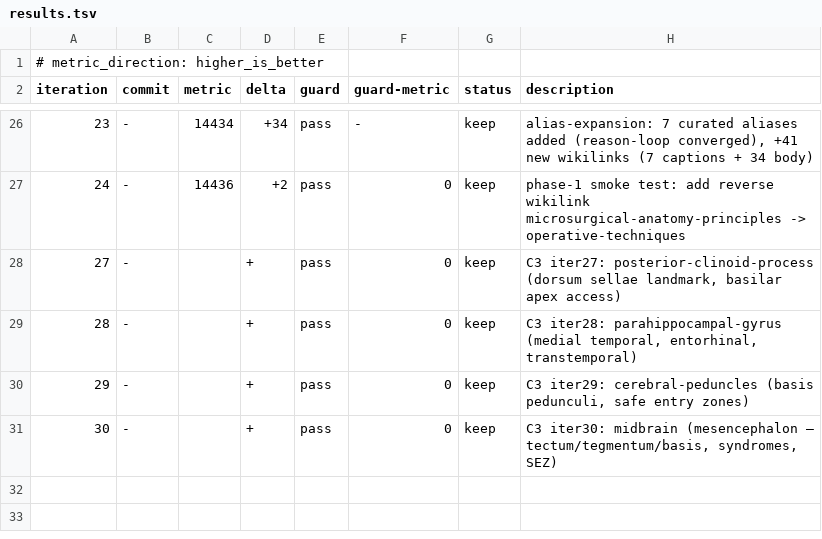
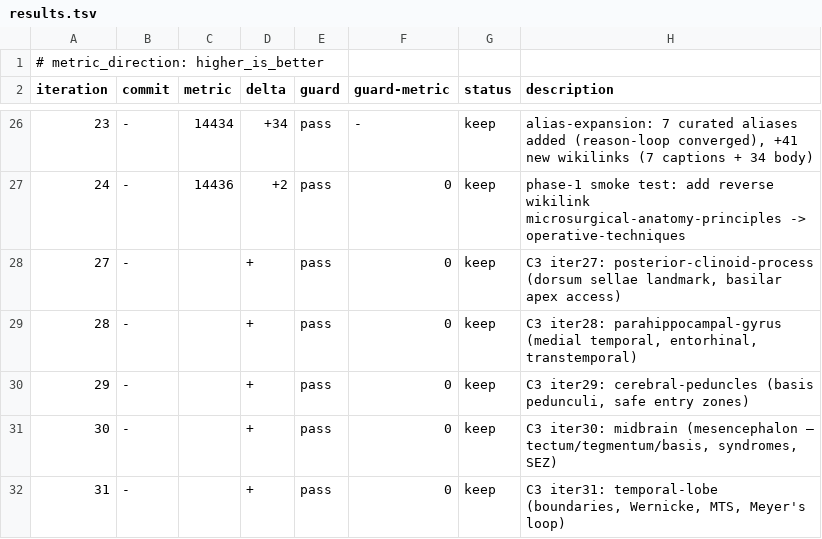
Before and after one commit to brainbloodbarrier/Rhotons-wiki, a TSV file: .autoresearch/rhoton/results.tsv, drawn as a sheet; only a part is shown, gaps mark what is left out.

```diff
--- a/.autoresearch/rhoton/results.tsv
+++ b/.autoresearch/rhoton/results.tsv
@@ -31 +31,2 @@ iteration	commit	metric	delta	guard	guard-metric	status	description
 30	-		+	pass	0	keep	C3 iter30: midbrain (mesencephalon — tectum/tegmentum/basis, syndromes, SEZ)
+31	-		+	pass	0	keep	C3 iter31: temporal-lobe (boundaries, Wernicke, MTS, Meyer's loop)
```
Also changed, not shown: 1 other file.
